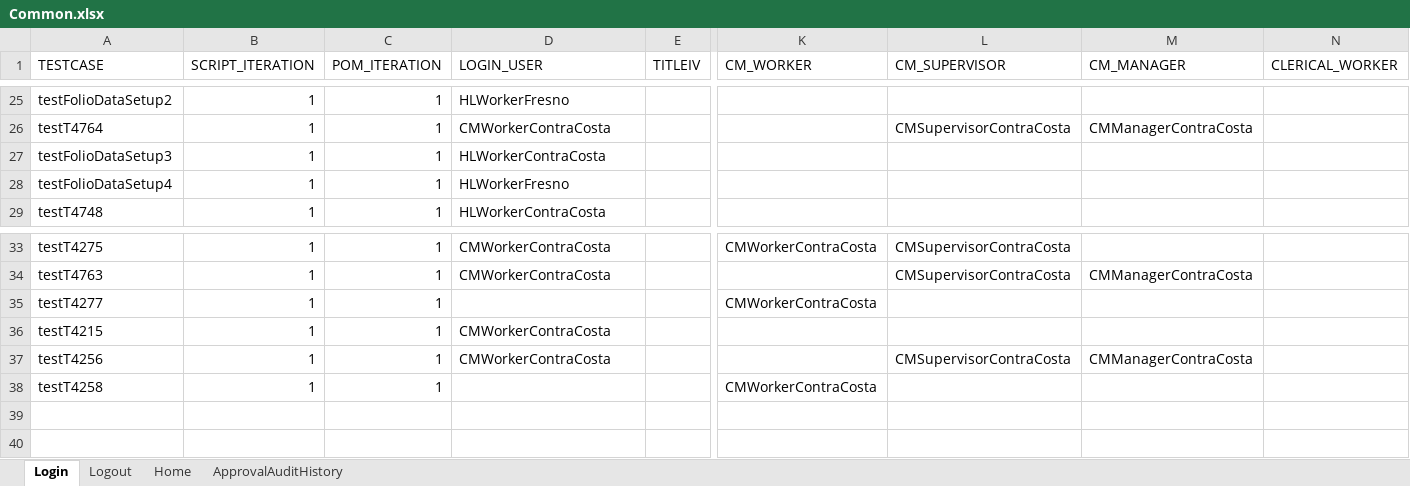
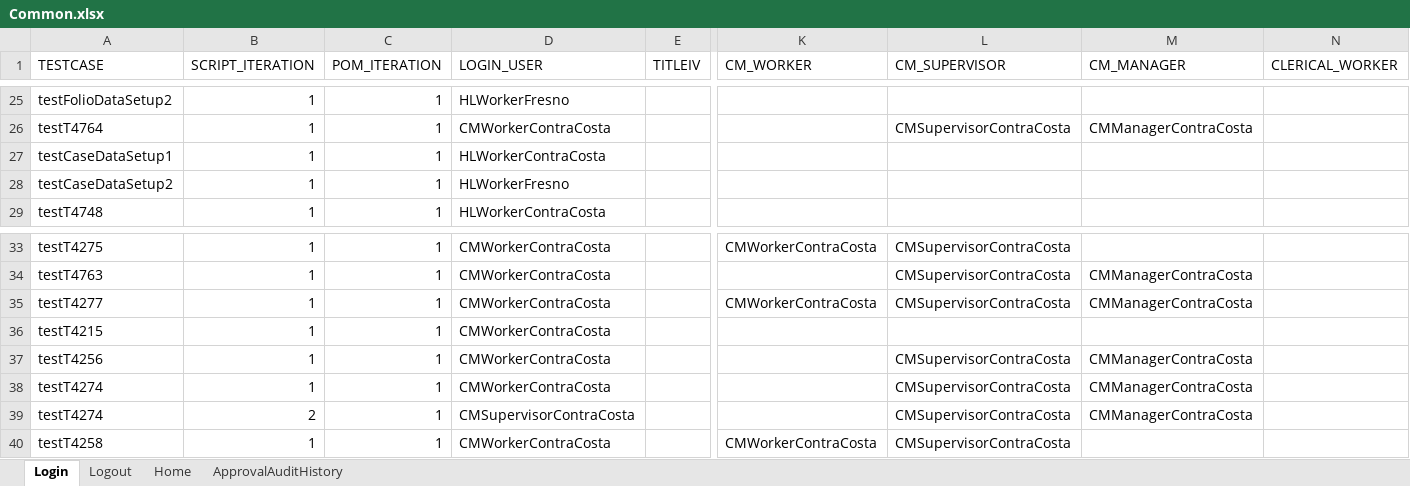
Before and after one commit to nitishhkthakur/Test_Data_repository, an Excel workbook: Common.xlsx, sheet Login, drawn as a sheet; only a part is shown, gaps mark what is left out; values as stored, in another font and other column widths than the file's, no cell formats; addresses are those after the commit; rows hold the shown columns only; the diff names each change by its address in the sheet, - before the commit and + after, or states it on an @@ line.

```diff
--- a/Common.xlsx (sheet Login)
+++ b/Common.xlsx (sheet Login)
-A27 (TESTCASE): testFolioDataSetup3
+A27 (TESTCASE): testCaseDataSetup1
-A28 (TESTCASE): testFolioDataSetup4
+A28 (TESTCASE): testCaseDataSetup2
-D35 (LOGIN_USER): (empty)
+D35 (LOGIN_USER): CMWorkerContraCosta
-L35 (CM_SUPERVISOR): (empty)
+L35 (CM_SUPERVISOR): CMSupervisorContraCosta
-M35 (CM_MANAGER): (empty)
+M35 (CM_MANAGER): CMManagerContraCosta
+row 38: testT4274 | 1 | 1 | CMWorkerContraCosta |  |  | CMSupervisorContraCosta | CMManagerContraCosta
+row 39: testT4274 | 2 | 1 | CMSupervisorContraCosta |  |  | CMSupervisorContraCosta | CMManagerContraCosta
-D40 (LOGIN_USER): (empty)
+D40 (LOGIN_USER): CMWorkerContraCosta
-L40 (CM_SUPERVISOR): (empty)
+L40 (CM_SUPERVISOR): CMSupervisorContraCosta
```
Also changed, not shown: sheet ApprovalAuditHistory, sheet Logout, sheet Home, cell formats, ScriptMasterSheet.xlsx.
